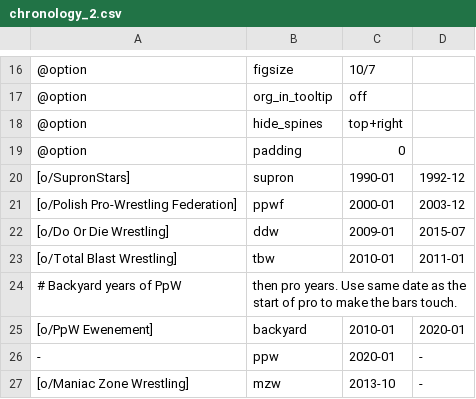
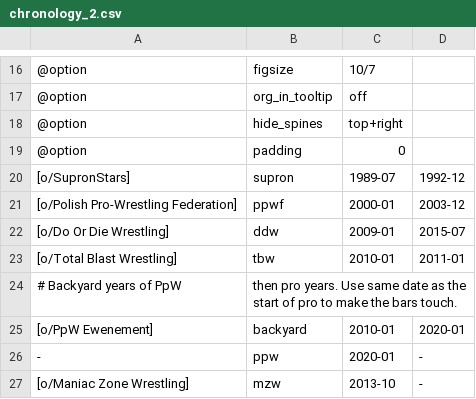
Before and after one commit to tpwres/teczki-polskiego-wrestlingu, a CSV file: const/chronology_2.csv, drawn as a sheet; only a part is shown, gaps mark what is left out.

```diff
--- a/const/chronology_2.csv
+++ b/const/chronology_2.csv
@@ -19,3 +19,3 @@
 @option,padding,0
-[o/SupronStars],supron,1990-01,1992-12
+[o/SupronStars],supron,1989-07,1992-12
 [o/Polish Pro-Wrestling Federation],ppwf,2000-01,2003-12
```
Also changed, not shown: 4 other files.
